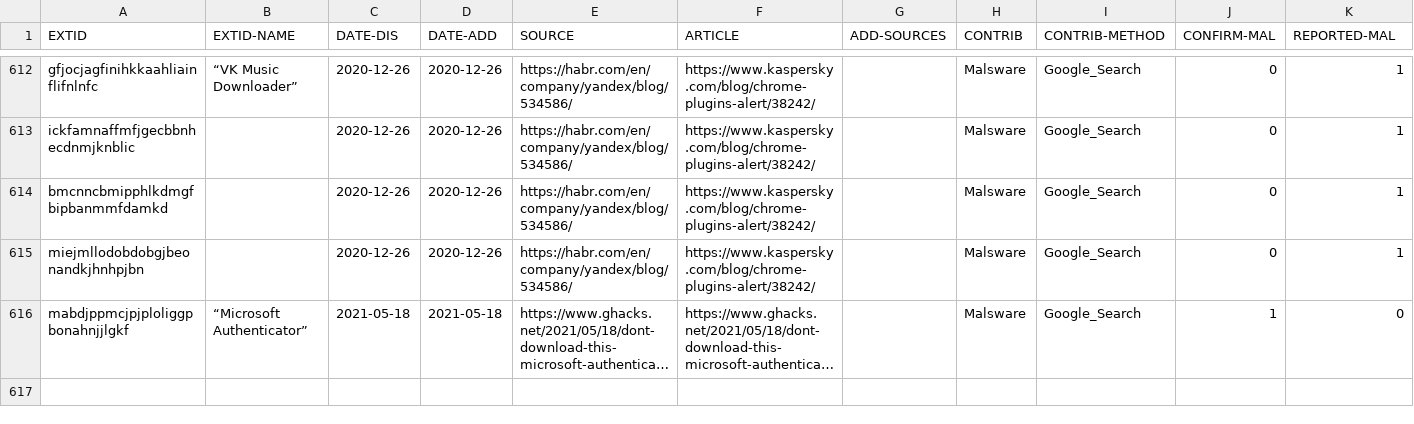
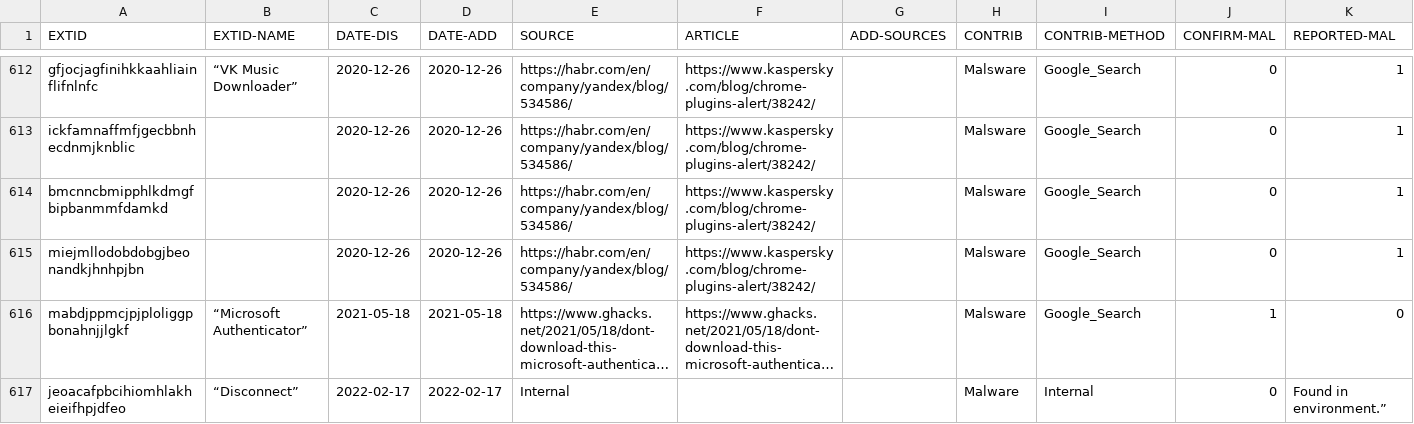
Before and after one commit to Nexx1c/Our_Testing_Repo, a CSV file: IOC Lists/Chrome-extensions-meta.csv, drawn as a sheet; only a part is shown, gaps mark what is left out; long unchanged cells end in …; rows hold the shown columns only; the diff names each change by its address in the sheet, - before the commit and + after, or states it on an @@ line.

Commit message:
fixed .csv list

```diff
--- a/IOC Lists/Chrome-extensions-meta.csv
+++ b/IOC Lists/Chrome-extensions-meta.csv
+row 617: jeoacafpbcihiomhlakheieifhpjdfeo | “Disconnect” | 2022-02-17 | 2022-02-17 | Internal |  |  | Malware | Internal | 0 | Found in environment.”
```
